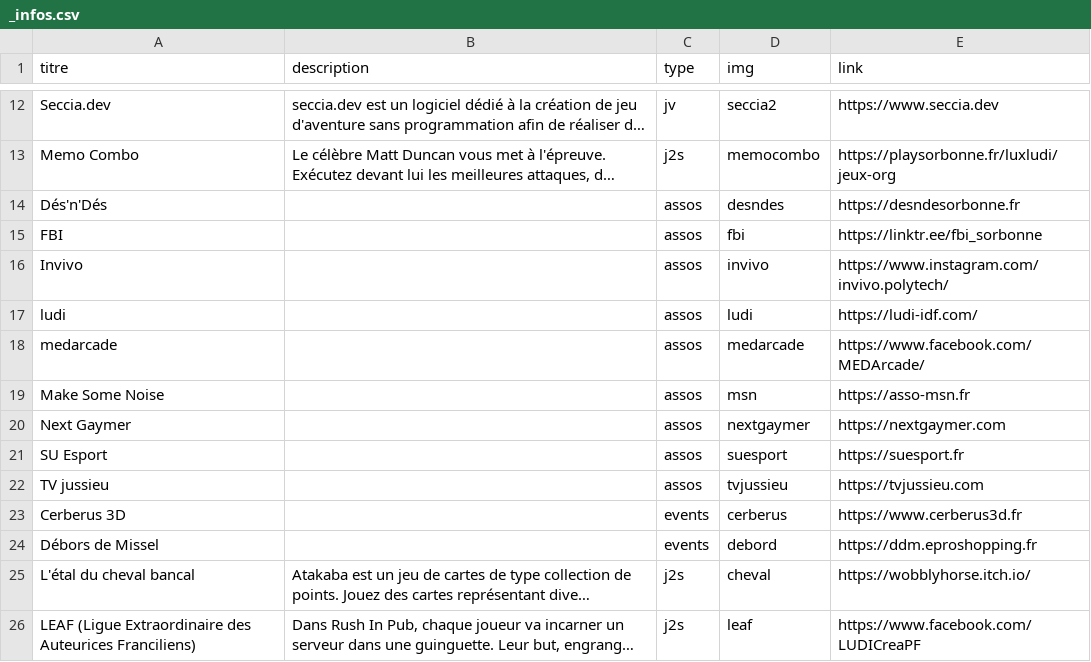
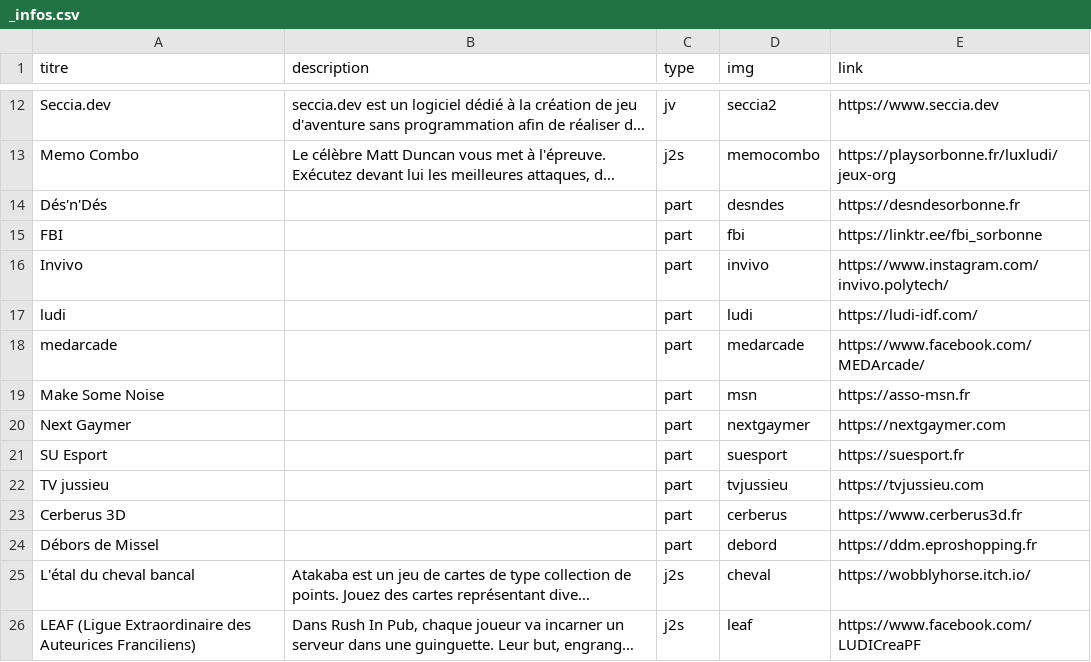
Before and after one commit to PlaySorbonne/psu_site, a CSV file: src/pages/festival/_infos.csv, drawn as a sheet; only a part is shown, gaps mark what is left out; long unchanged cells end in …; the diff names each change by its address in the sheet, - before the commit and + after, or states it on an @@ line.

Commit message:
replaced association & events by participants

```diff
--- a/src/pages/festival/_infos.csv
+++ b/src/pages/festival/_infos.csv
-C14:C22 (type): assos
+C14:C22 (type): part
-C23:C24 (type): events
+C23:C24 (type): part
```
Also changed, not shown: 16 other files.
